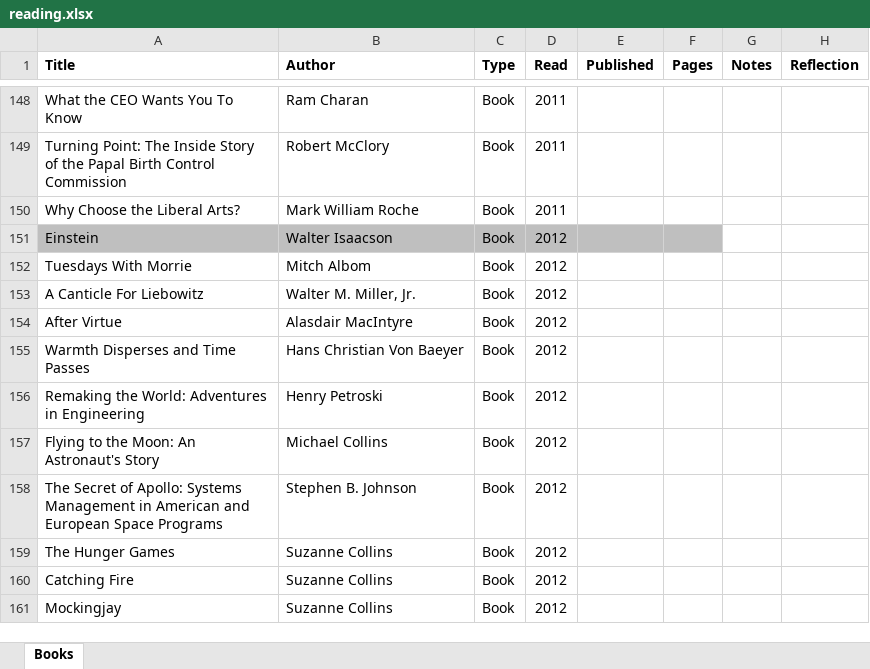
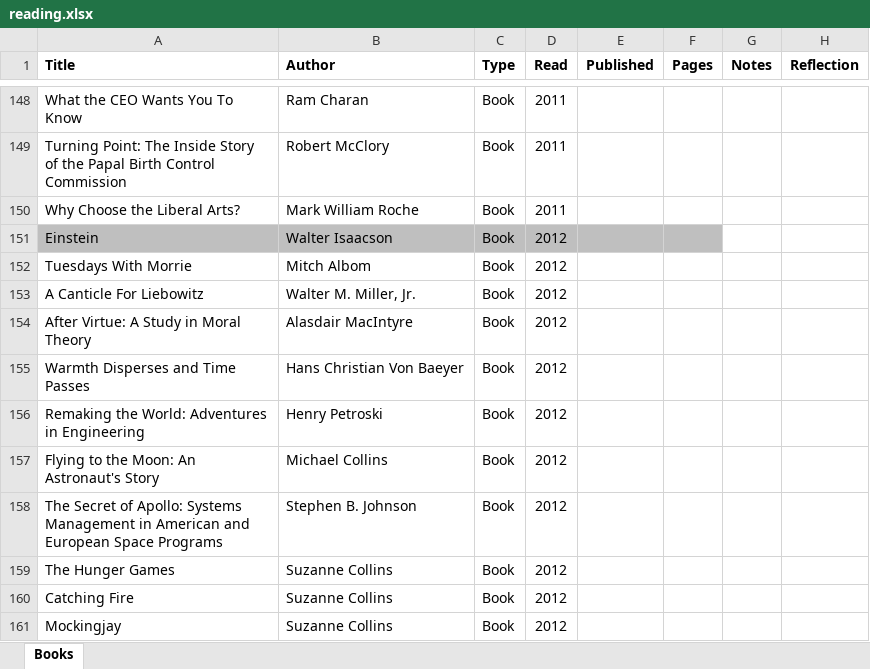
Before and after one commit to mkudija/mkudija.github.io, an Excel workbook: reading/reading.xlsx, sheet Books, drawn as a sheet; only a part is shown, gaps mark what is left out; values as stored, in another font and other column widths than the file's, no borders; the diff covers the shown part only; the diff names each change by its address in the sheet, - before the commit and + after, or states it on an @@ line.

Commit message:
After Virtue

```diff
--- a/reading/reading.xlsx (sheet Books)
+++ b/reading/reading.xlsx (sheet Books)
-A154 (Title): After Virtue
+A154 (Title): After Virtue: A Study in Moral Theory
```
Also changed, not shown: 1 added row and 1 edited cell elsewhere in this sheet, 4 other files.
